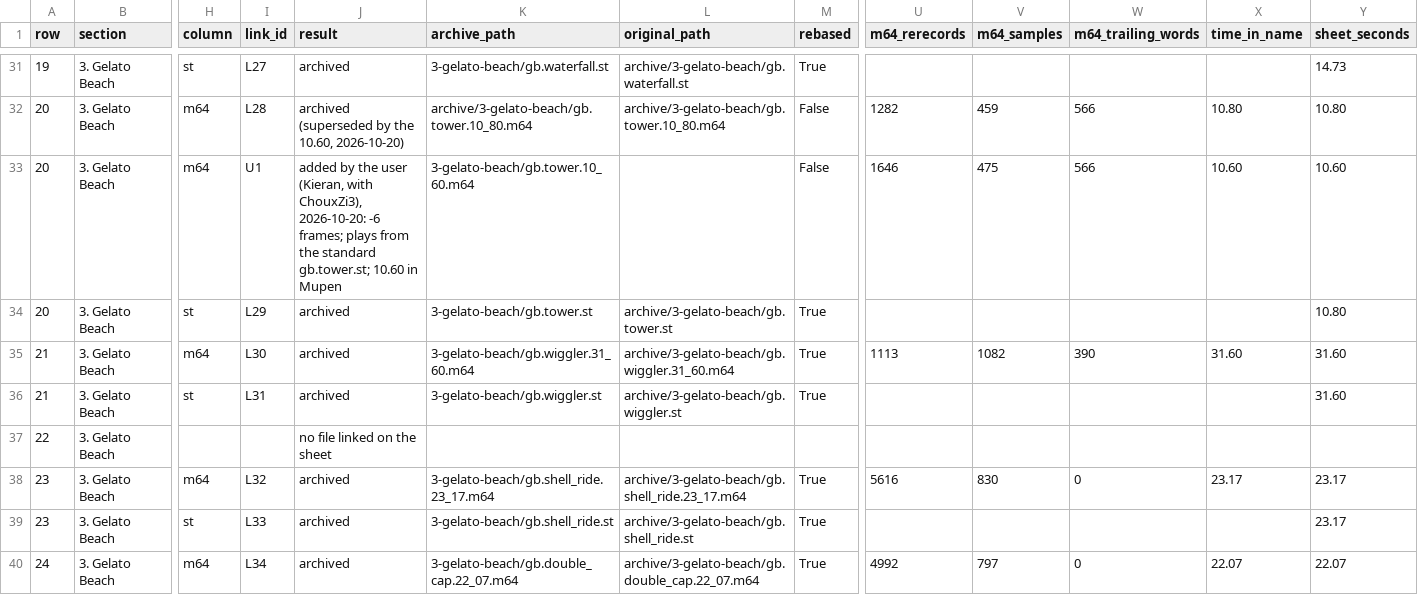
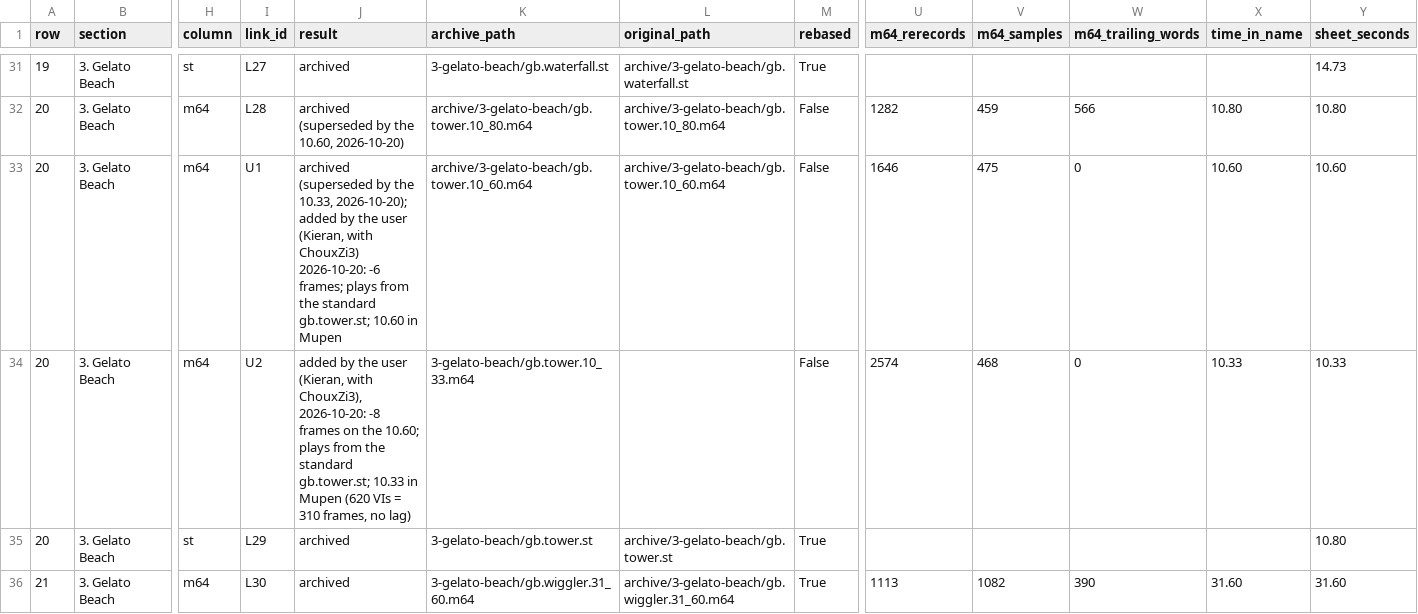
Before and after one commit to frKieran/sm64-tld-tas, a CSV file: manifest.csv, drawn as a sheet; only a part is shown, gaps mark what is left out; the shorter side is filled out with more unchanged rows; rows hold the shown columns only; the diff names each change by its address in the sheet, - before the commit and + after, or states it on an @@ line.

```diff
--- a/manifest.csv
+++ b/manifest.csv
-J33 (result): added by the user (Kieran, with ChouxZi3), 2026-10-20: -6…
+J33 (result): archived (superseded by the 10.33, 2026-10-20); added by the user (Kieran, with ChouxZi3) 2026-10-20: -6…
-K33 (archive_path): 3-gelato-beach/gb.tower.10_60.m64
+K33 (archive_path): archive/3-gelato-beach/gb.tower.10_60.m64
-L33 (original_path): (empty)
+L33 (original_path): archive/3-gelato-beach/gb.tower.10_60.m64
-W33 (m64_trailing_words): 566
+W33 (m64_trailing_words): 0
+row 34: 20 | 3. Gelato Beach | m64 | U2 | added by the user (Kieran, with ChouxZi3), 2026-10-20: -8 frames on the 10.60; plays from the standard gb.tower.st; 10.33 in Mupen (620 VIs = 310 frames, no lag) | 3-gelato-beach/gb.tower.10_33.m64 |  | False | 2574 | 468 | 0 | 10.33 | 10.33
```
Also changed, not shown: 3 other files.
